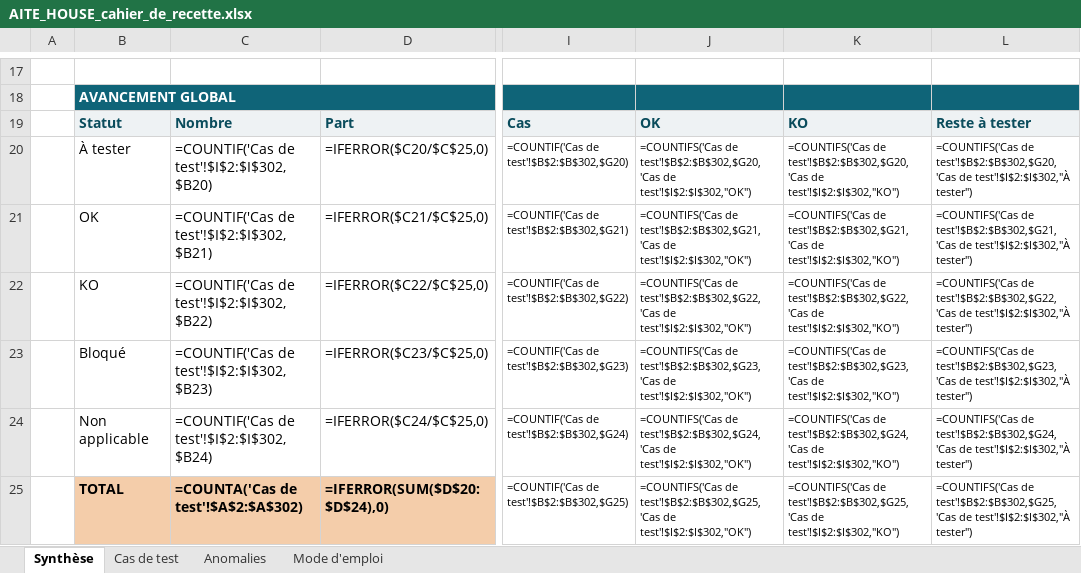
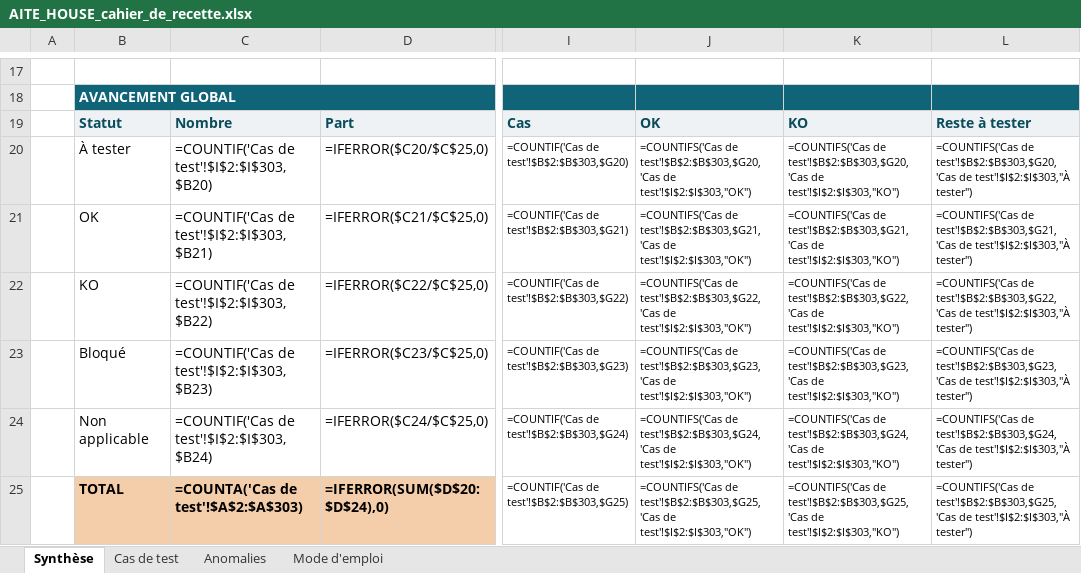
Before and after one commit to BigWenceslas/AITE-HOUSE, an Excel workbook: recette/AITE_HOUSE_cahier_de_recette.xlsx, sheet Synthèse, drawn as a sheet; only a part is shown, gaps mark what is left out; values as stored, in another font and other column widths than the file's, no borders; formulas without a stored value are shown as written; the diff covers the shown part only; the diff names each change by its address in the sheet, - before the commit and + after, or states it on an @@ line.

```diff
--- a/recette/AITE_HOUSE_cahier_de_recette.xlsx (sheet Synthèse)
+++ b/recette/AITE_HOUSE_cahier_de_recette.xlsx (sheet Synthèse)
-C20: =COUNTIF('Cas de test'!$I$2:$I$302,$B20)
+C20: =COUNTIF('Cas de test'!$I$2:$I$303,$B20)
-I20: =COUNTIF('Cas de test'!$B$2:$B$302,$G20)
+I20: =COUNTIF('Cas de test'!$B$2:$B$303,$G20)
-J20: =COUNTIFS('Cas de test'!$B$2:$B$302,$G20,'Cas de test'!$I$2:$I$302,"OK")
+J20: =COUNTIFS('Cas de test'!$B$2:$B$303,$G20,'Cas de test'!$I$2:$I$303,"OK")
-K20: =COUNTIFS('Cas de test'!$B$2:$B$302,$G20,'Cas de test'!$I$2:$I$302,"KO")
+K20: =COUNTIFS('Cas de test'!$B$2:$B$303,$G20,'Cas de test'!$I$2:$I$303,"KO")
-L20: =COUNTIFS('Cas de test'!$B$2:$B$302,$G20,'Cas de test'!$I$2:$I$302,"À tester")
+L20: =COUNTIFS('Cas de test'!$B$2:$B$303,$G20,'Cas de test'!$I$2:$I$303,"À tester")
-C21: =COUNTIF('Cas de test'!$I$2:$I$302,$B21)
+C21: =COUNTIF('Cas de test'!$I$2:$I$303,$B21)
-I21: =COUNTIF('Cas de test'!$B$2:$B$302,$G21)
+I21: =COUNTIF('Cas de test'!$B$2:$B$303,$G21)
-J21: =COUNTIFS('Cas de test'!$B$2:$B$302,$G21,'Cas de test'!$I$2:$I$302,"OK")
+J21: =COUNTIFS('Cas de test'!$B$2:$B$303,$G21,'Cas de test'!$I$2:$I$303,"OK")
-K21: =COUNTIFS('Cas de test'!$B$2:$B$302,$G21,'Cas de test'!$I$2:$I$302,"KO")
+K21: =COUNTIFS('Cas de test'!$B$2:$B$303,$G21,'Cas de test'!$I$2:$I$303,"KO")
-L21: =COUNTIFS('Cas de test'!$B$2:$B$302,$G21,'Cas de test'!$I$2:$I$302,"À tester")
+L21: =COUNTIFS('Cas de test'!$B$2:$B$303,$G21,'Cas de test'!$I$2:$I$303,"À tester")
-C22: =COUNTIF('Cas de test'!$I$2:$I$302,$B22)
+C22: =COUNTIF('Cas de test'!$I$2:$I$303,$B22)
-I22: =COUNTIF('Cas de test'!$B$2:$B$302,$G22)
+I22: =COUNTIF('Cas de test'!$B$2:$B$303,$G22)
-J22: =COUNTIFS('Cas de test'!$B$2:$B$302,$G22,'Cas de test'!$I$2:$I$302,"OK")
+J22: =COUNTIFS('Cas de test'!$B$2:$B$303,$G22,'Cas de test'!$I$2:$I$303,"OK")
-K22: =COUNTIFS('Cas de test'!$B$2:$B$302,$G22,'Cas de test'!$I$2:$I$302,"KO")
+K22: =COUNTIFS('Cas de test'!$B$2:$B$303,$G22,'Cas de test'!$I$2:$I$303,"KO")
-L22: =COUNTIFS('Cas de test'!$B$2:$B$302,$G22,'Cas de test'!$I$2:$I$302,"À tester")
+L22: =COUNTIFS('Cas de test'!$B$2:$B$303,$G22,'Cas de test'!$I$2:$I$303,"À tester")
-C23: =COUNTIF('Cas de test'!$I$2:$I$302,$B23)
+C23: =COUNTIF('Cas de test'!$I$2:$I$303,$B23)
-I23: =COUNTIF('Cas de test'!$B$2:$B$302,$G23)
+I23: =COUNTIF('Cas de test'!$B$2:$B$303,$G23)
-J23: =COUNTIFS('Cas de test'!$B$2:$B$302,$G23,'Cas de test'!$I$2:$I$302,"OK")
+J23: =COUNTIFS('Cas de test'!$B$2:$B$303,$G23,'Cas de test'!$I$2:$I$303,"OK")
-K23: =COUNTIFS('Cas de test'!$B$2:$B$302,$G23,'Cas de test'!$I$2:$I$302,"KO")
+K23: =COUNTIFS('Cas de test'!$B$2:$B$303,$G23,'Cas de test'!$I$2:$I$303,"KO")
-L23: =COUNTIFS('Cas de test'!$B$2:$B$302,$G23,'Cas de test'!$I$2:$I$302,"À tester")
+L23: =COUNTIFS('Cas de test'!$B$2:$B$303,$G23,'Cas de test'!$I$2:$I$303,"À tester")
-C24: =COUNTIF('Cas de test'!$I$2:$I$302,$B24)
+C24: =COUNTIF('Cas de test'!$I$2:$I$303,$B24)
-I24: =COUNTIF('Cas de test'!$B$2:$B$302,$G24)
+I24: =COUNTIF('Cas de test'!$B$2:$B$303,$G24)
-J24: =COUNTIFS('Cas de test'!$B$2:$B$302,$G24,'Cas de test'!$I$2:$I$302,"OK")
+J24: =COUNTIFS('Cas de test'!$B$2:$B$303,$G24,'Cas de test'!$I$2:$I$303,"OK")
-K24: =COUNTIFS('Cas de test'!$B$2:$B$302,$G24,'Cas de test'!$I$2:$I$302,"KO")
+K24: =COUNTIFS('Cas de test'!$B$2:$B$303,$G24,'Cas de test'!$I$2:$I$303,"KO")
-L24: =COUNTIFS('Cas de test'!$B$2:$B$302,$G24,'Cas de test'!$I$2:$I$302,"À tester")
+L24: =COUNTIFS('Cas de test'!$B$2:$B$303,$G24,'Cas de test'!$I$2:$I$303,"À tester")
-C25: =COUNTA('Cas de test'!$A$2:$A$302)
+C25: =COUNTA('Cas de test'!$A$2:$A$303)
-I25: =COUNTIF('Cas de test'!$B$2:$B$302,$G25)
+I25: =COUNTIF('Cas de test'!$B$2:$B$303,$G25)
-J25: =COUNTIFS('Cas de test'!$B$2:$B$302,$G25,'Cas de test'!$I$2:$I$302,"OK")
+J25: =COUNTIFS('Cas de test'!$B$2:$B$303,$G25,'Cas de test'!$I$2:$I$303,"OK")
-K25: =COUNTIFS('Cas de test'!$B$2:$B$302,$G25,'Cas de test'!$I$2:$I$302,"KO")
+K25: =COUNTIFS('Cas de test'!$B$2:$B$303,$G25,'Cas de test'!$I$2:$I$303,"KO")
-L25: =COUNTIFS('Cas de test'!$B$2:$B$302,$G25,'Cas de test'!$I$2:$I$302,"À tester")
+L25: =COUNTIFS('Cas de test'!$B$2:$B$303,$G25,'Cas de test'!$I$2:$I$303,"À tester")
```
Also changed, not shown: 49 edited cells elsewhere in this sheet, sheet Cas de test, 18 other files.
